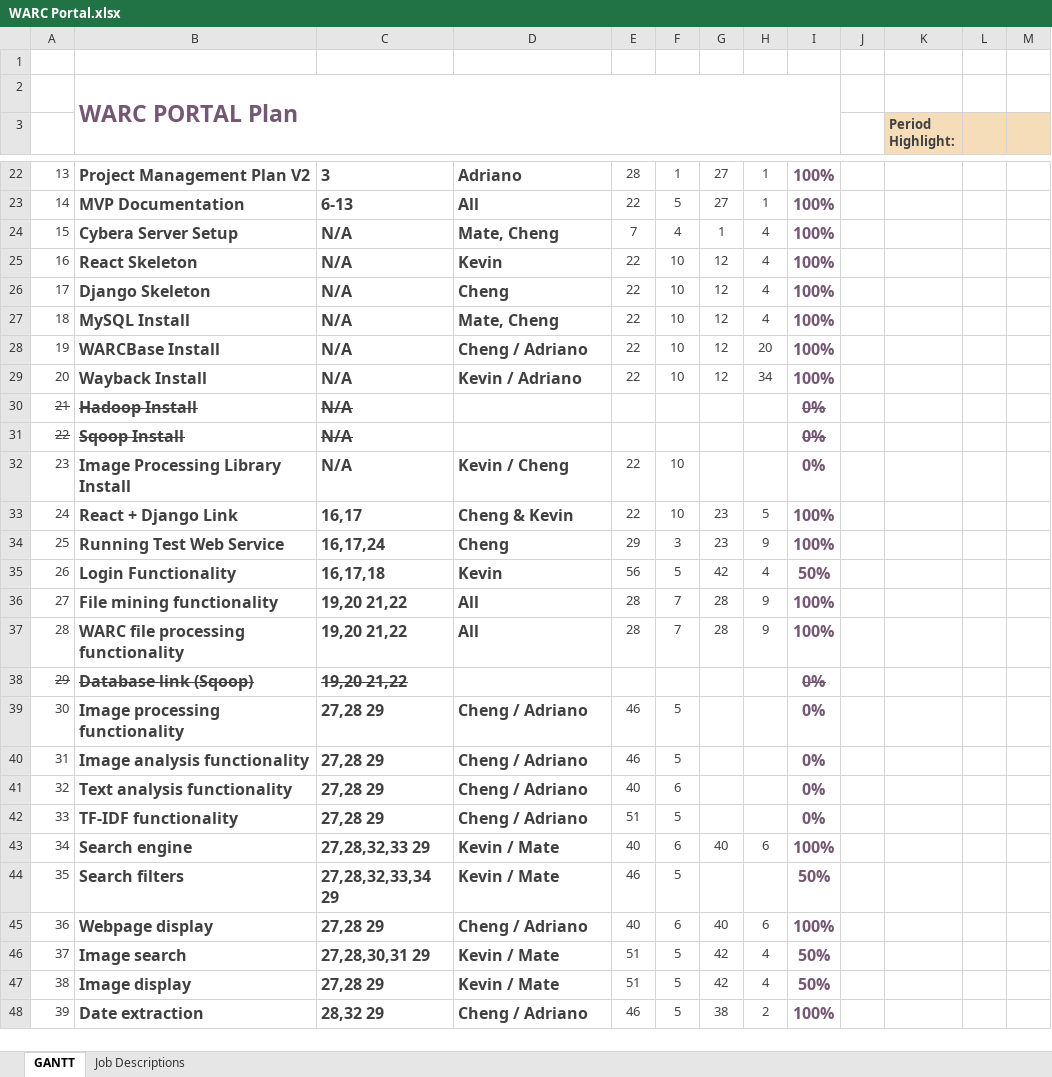
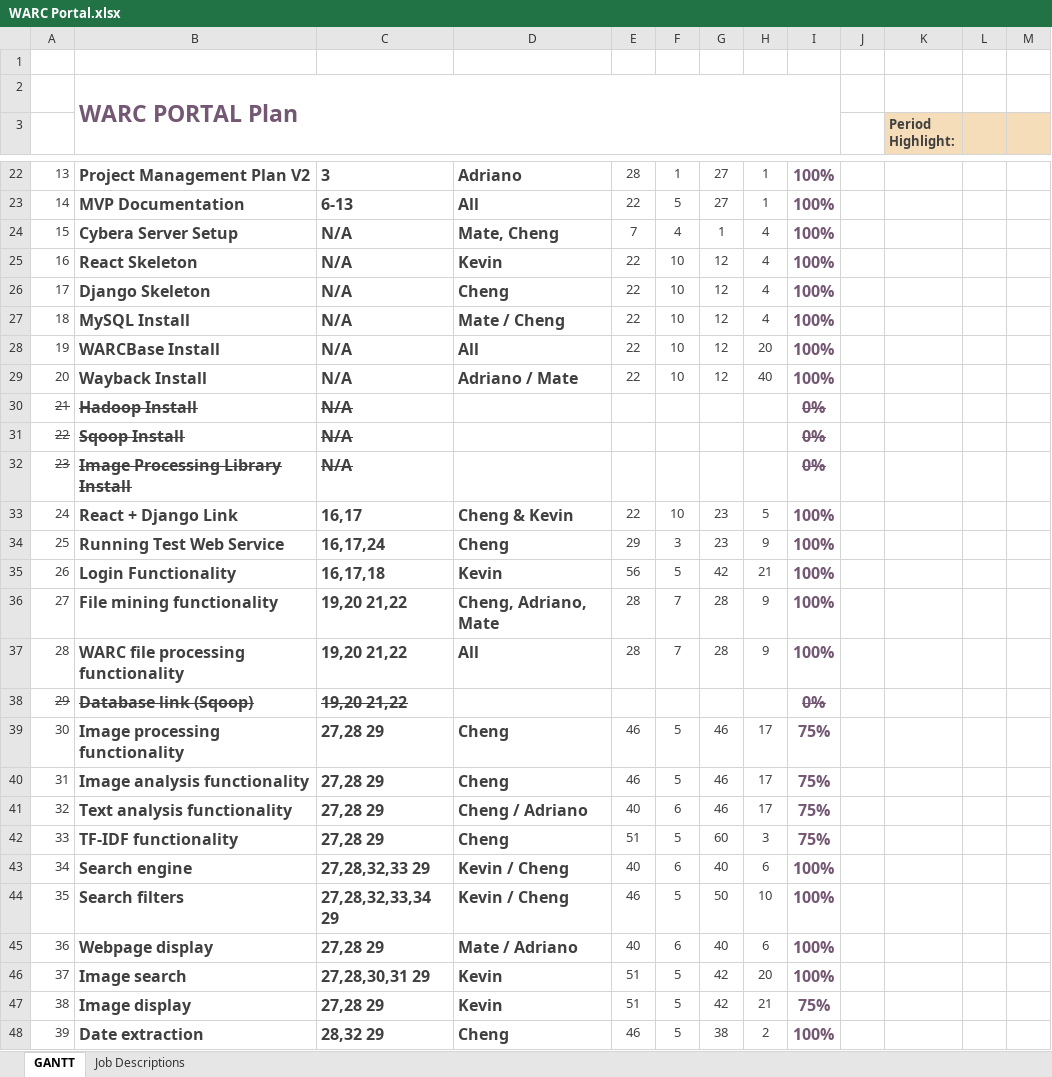
Before and after one commit to cheng10/WARC-Portal, an Excel workbook: _doc/WARC Portal.xlsx, sheet GANTT, drawn as a sheet; only a part is shown, gaps mark what is left out; values as stored, in another font and other column widths than the file's, no borders; charts and pictures and conditional formats not drawn; the diff covers the shown part only; the diff names each change by its address in the sheet, - before the commit and + after, or states it on an @@ line.

Commit message:
Updated GANTT

```diff
--- a/_doc/WARC Portal.xlsx (sheet GANTT)
+++ b/_doc/WARC Portal.xlsx (sheet GANTT)
-D27: Mate, Cheng
+D27: Mate / Cheng
-D28: Cheng / Adriano
+D28: All
-D29: Kevin / Adriano
+D29: Adriano / Mate
-H29: 34
+H29: 40
-A32:C32 strikethrough: off
+A32:C32 strikethrough: on
-D32: Kevin / Cheng
+D32: (empty)
-E32: 22
+E32: (empty)
-F32: 10
+F32: (empty)
-I32 strikethrough: off
+I32 strikethrough: on
-H35: 4
+H35: 21
-I35: 50%
+I35: 100%
-D36: All
+D36: Cheng, Adriano, Mate
-D39:D40: Cheng / Adriano
+D39:D40: Cheng
-G39:G41: (empty)
+G39:G41: 46
-H39:H41: (empty)
+H39:H41: 17
-I39:I42: 0%
+I39:I42: 75%
-D42: Cheng / Adriano
+D42: Cheng
-G42: (empty)
+G42: 60
-H42: (empty)
+H42: 3
-D43:D44: Kevin / Mate
+D43:D44: Kevin / Cheng
-G44: (empty)
+G44: 50
-H44: (empty)
+H44: 10
-I44: 50%
+I44: 100%
-D45: Cheng / Adriano
+D45: Mate / Adriano
-D46:D47: Kevin / Mate
+D46:D47: Kevin
-H46: 4
+H46: 20
-I46: 50%
+I46: 100%
-H47: 4
+H47: 21
-I47: 50%
+I47: 75%
-D48: Cheng / Adriano
+D48: Cheng
```
Also changed, not shown: 19 edited cells and cell formats elsewhere in this sheet, 1 other file.
